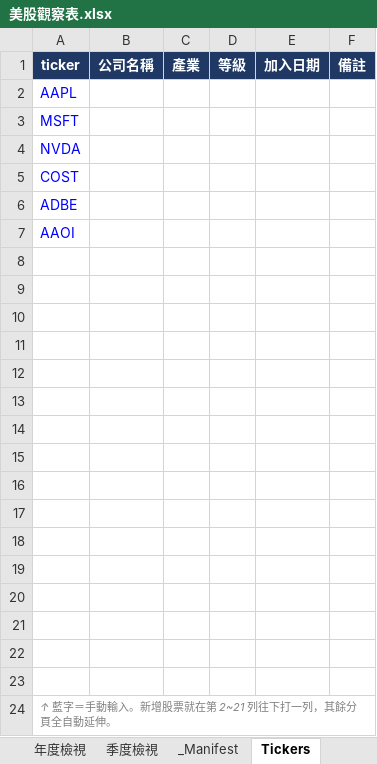
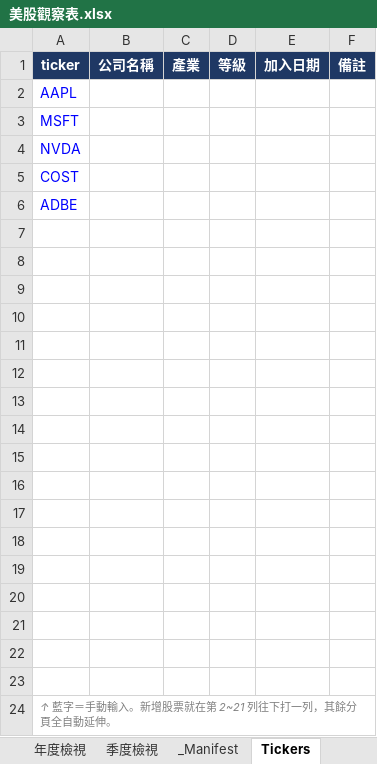
Before and after one commit to Kira11-ja/stocktracker, an Excel workbook: 美股觀察表.xlsx, sheet Tickers, drawn as a sheet; values as stored, in another font and other column widths than the file's, no borders; the diff names each change by its address in the sheet, - before the commit and + after, or states it on an @@ line.

```diff
--- a/美股觀察表.xlsx (sheet Tickers)
+++ b/美股觀察表.xlsx (sheet Tickers)
-A7: AAOI
+A7: (empty)
```
Also changed, not shown: sheet Dashboard, sheet _Manifest, 2 other files.
